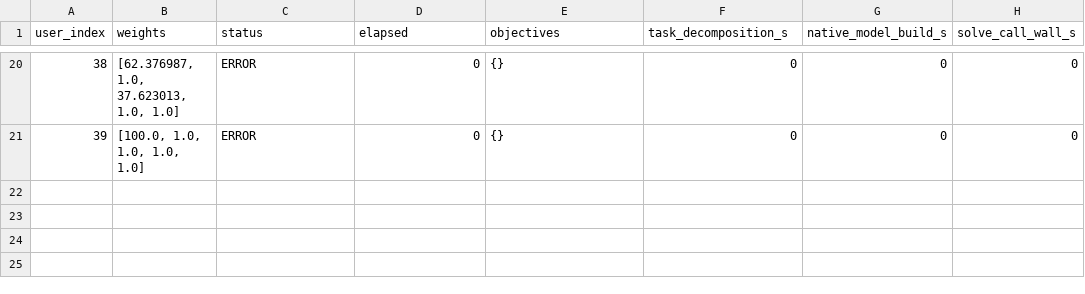
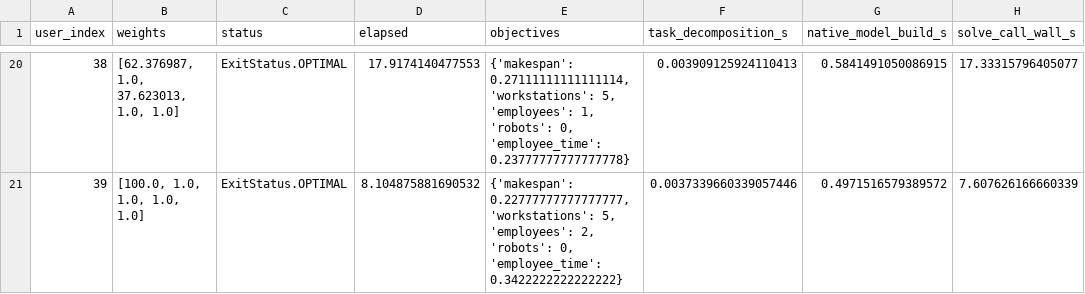
Before and after one commit to ElFosco/Manufacturing_Floor, a CSV file: data/cp_model_results/gurobi/solution_data_training_1_1_gurobi_sym_lb_cumulative.csv, drawn as a sheet; only a part is shown, gaps mark what is left out; the diff covers the shown part only.

```diff
--- a/data/cp_model_results/gurobi/solution_data_training_1_1_gurobi_sym_lb_cumulative.csv
+++ b/data/cp_model_results/gurobi/solution_data_training_1_1_gurobi_sym_lb_cumulative.csv
@@ -20,2 +20,2 @@ user_index,weights,status,elapsed,objectives,task_decomposition_s,native_model_b
-38,"[62.376987, 1.0, 37.623013, 1.0, 1.0]",ERROR,0,{},0,0,0
-39,"[100.0, 1.0, 1.0, 1.0, 1.0]",ERROR,0,{},0,0,0
+38,"[62.376987, 1.0, 37.623013, 1.0, 1.0]",ExitStatus.OPTIMAL,17.9174140477553,"{'makespan': 0.27111111111111114, 'workstations': 5, 'employees': 1, 'robots': 0, 'employee_time': 0.23777777777777778}",0.003909125924110413,0.5841491050086915,17.33315796405077
+39,"[100.0, 1.0, 1.0, 1.0, 1.0]",ExitStatus.OPTIMAL,8.104875881690532,"{'makespan': 0.22777777777777777, 'workstations': 5, 'employees': 2, 'robots': 0, 'employee_time': 0.3422222222222222}",0.0037339660339057446,0.4971516579389572,7.607626166660339
```
Also changed, not shown: 108 edited cells elsewhere in this file, data/cp_model_results/gurobi/solution_data_training_1_2_gurobi_sym_lb_cumulative.csv, data/cp_model_results/gurobi/solution_data_training_1_3_gurobi_sym_lb_cumulative.csv, 7 other files.
